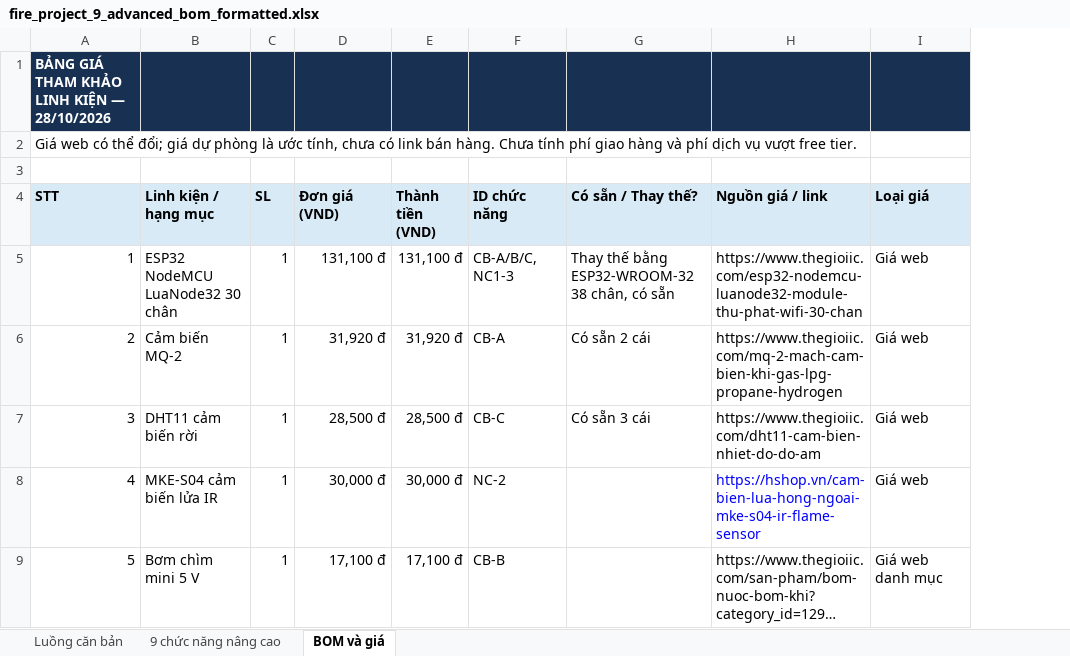
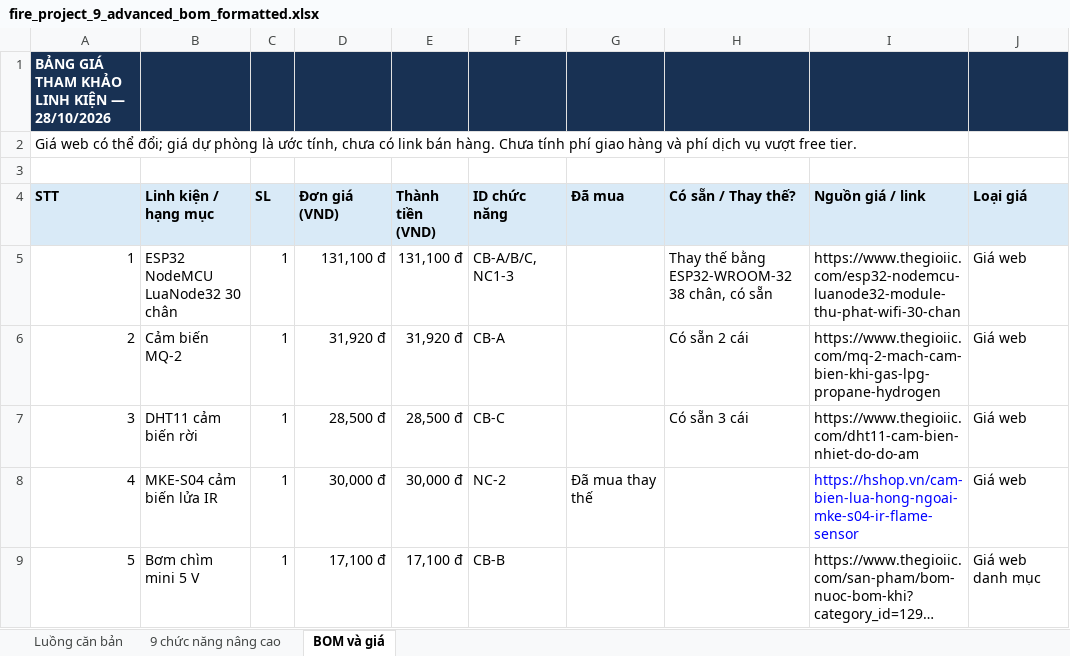
Before and after one commit to nvphuoc1172/iot-project-1, an Excel workbook: docs/sheets/fire_project_9_advanced_bom_formatted.xlsx, sheet BOM và giá, drawn as a sheet; only a part is shown; long unchanged cells end in …; values as stored, in another font and other column widths than the file's, no borders; the diff covers the shown part only; the diff names each change by its address in the sheet, - before the commit and + after, or states it on an @@ line.

Commit message:
docs(sheet): Update sheets for purchased items

```diff
--- a/docs/sheets/fire_project_9_advanced_bom_formatted.xlsx (sheet BOM và giá)
+++ b/docs/sheets/fire_project_9_advanced_bom_formatted.xlsx (sheet BOM và giá)
+column G (Đã mua), row 8: Đã mua thay thế
```
Also changed, not shown: 2 added rows, 6 edited cells and cell formats elsewhere in this sheet, formulas that keep their value.
